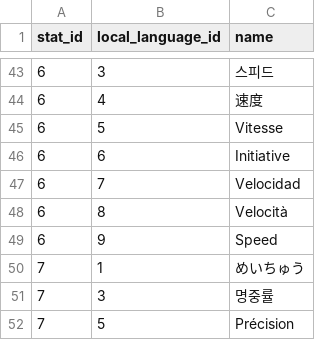
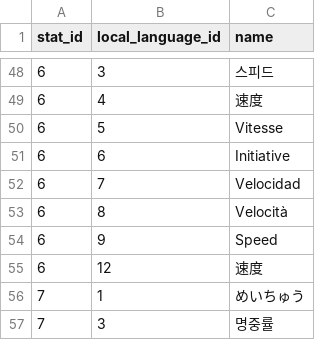
Before and after one commit to SKCwillie/pokedex, a CSV file: pokedex/data/csv/stat_names.csv, drawn as a sheet; only a part is shown, gaps mark what is left out; the shorter side is filled out with more unchanged rows; the diff covers the shown part only.

```diff
--- a/pokedex/data/csv/stat_names.csv
+++ b/pokedex/data/csv/stat_names.csv
@@ -49,2 +54,3 @@ stat_id,local_language_id,name
 6,9,Speed
+6,12,速度
 7,1,めいちゅう
```
Also changed, not shown: 5 added rows elsewhere in this file.
